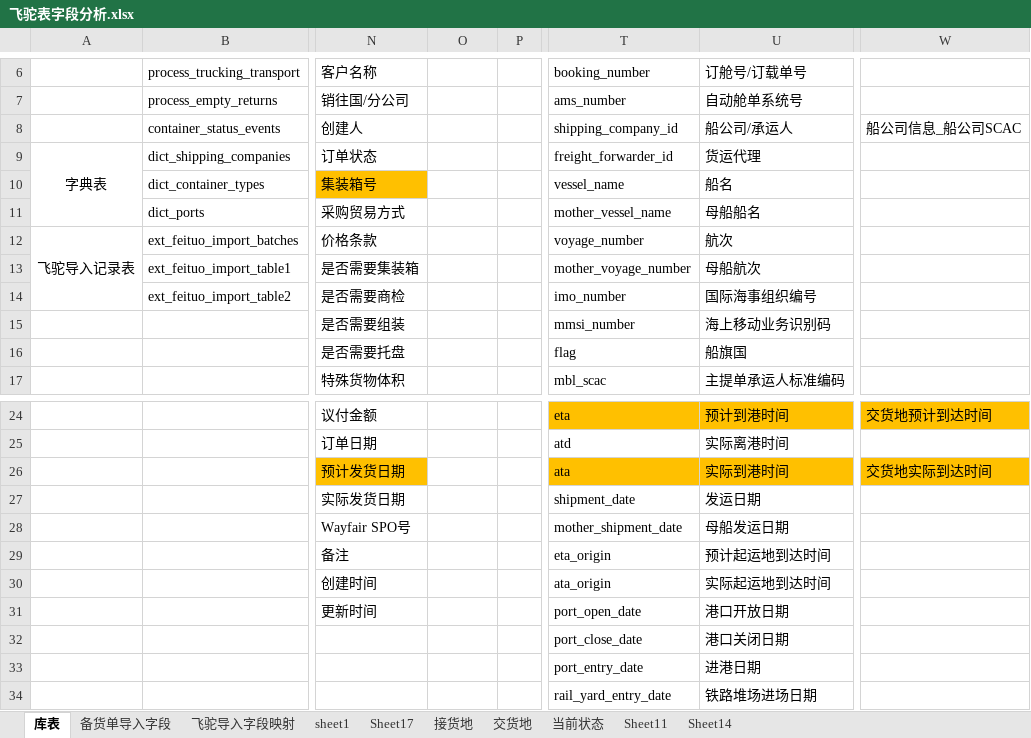
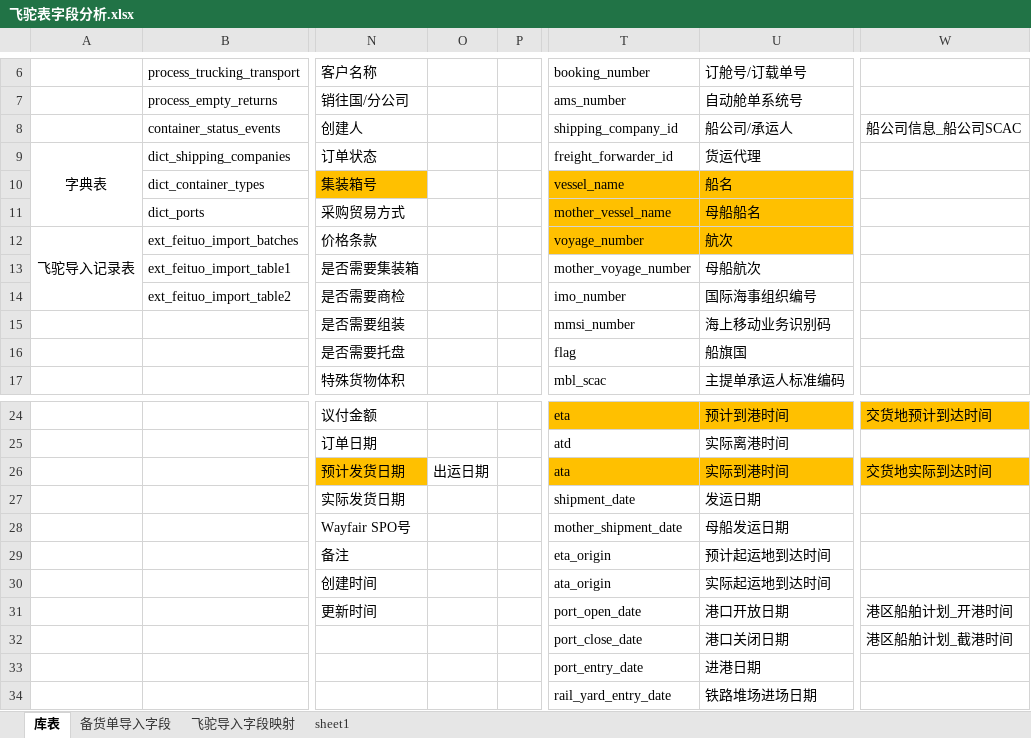
Before and after one commit to adooper-liu/logix, an Excel workbook: backend/exports/飞驼表字段分析.xlsx, sheet 库表, drawn as a sheet; only a part is shown, gaps mark what is left out; values as stored, in another font and other column widths than the file's, no borders; the diff names each change by its address in the sheet, - before the commit and + after, or states it on an @@ line.

```diff
--- a/backend/exports/飞驼表字段分析.xlsx (sheet 库表)
+++ b/backend/exports/飞驼表字段分析.xlsx (sheet 库表)
-sheet tab: Sheet17
@@ sheet tab hidden: 接货地 @@
@@ sheet tab hidden: 交货地 @@
@@ sheet tab hidden: 当前状态 @@
@@ sheet tab hidden: Sheet11 @@
@@ sheet tab hidden: Sheet14 @@
-T10:U12 fill: none
+T10:U12 fill: #FFC000
-O26: (empty)
+O26: 出运日期
-W31: (empty)
+W31: 港区船舶计划_开港时间
-W32: (empty)
+W32: 港区船舶计划_截港时间
```
Also changed, not shown: sheet sheet1, backend/exports/NGP3069047.xlsx, 50 other files.
